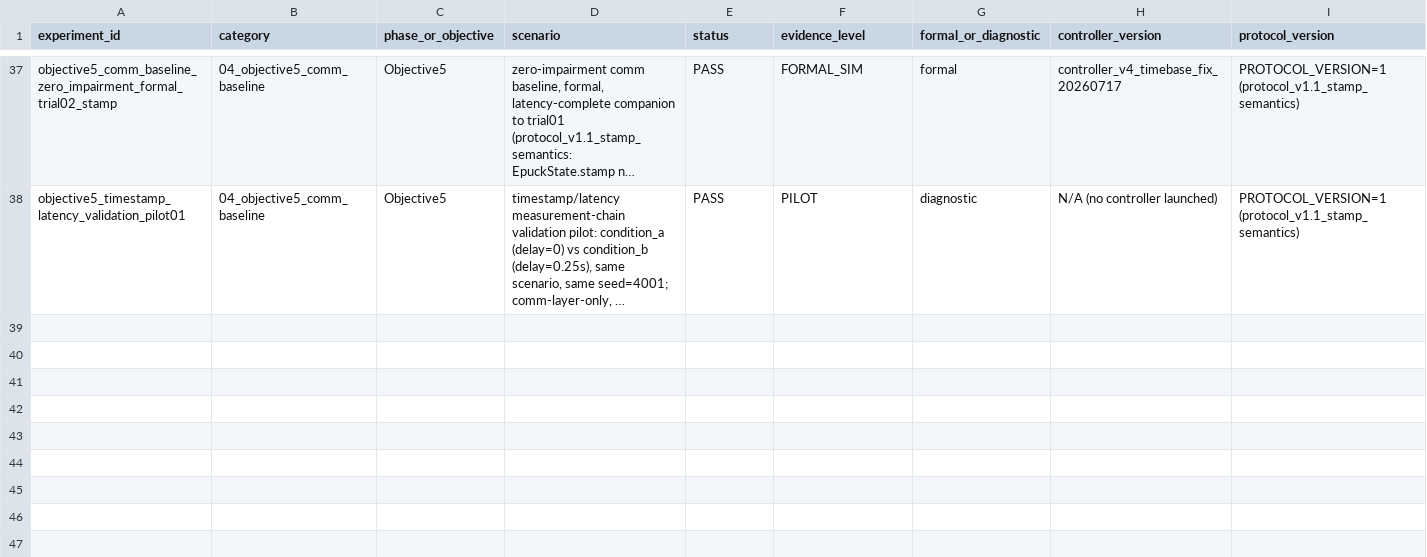
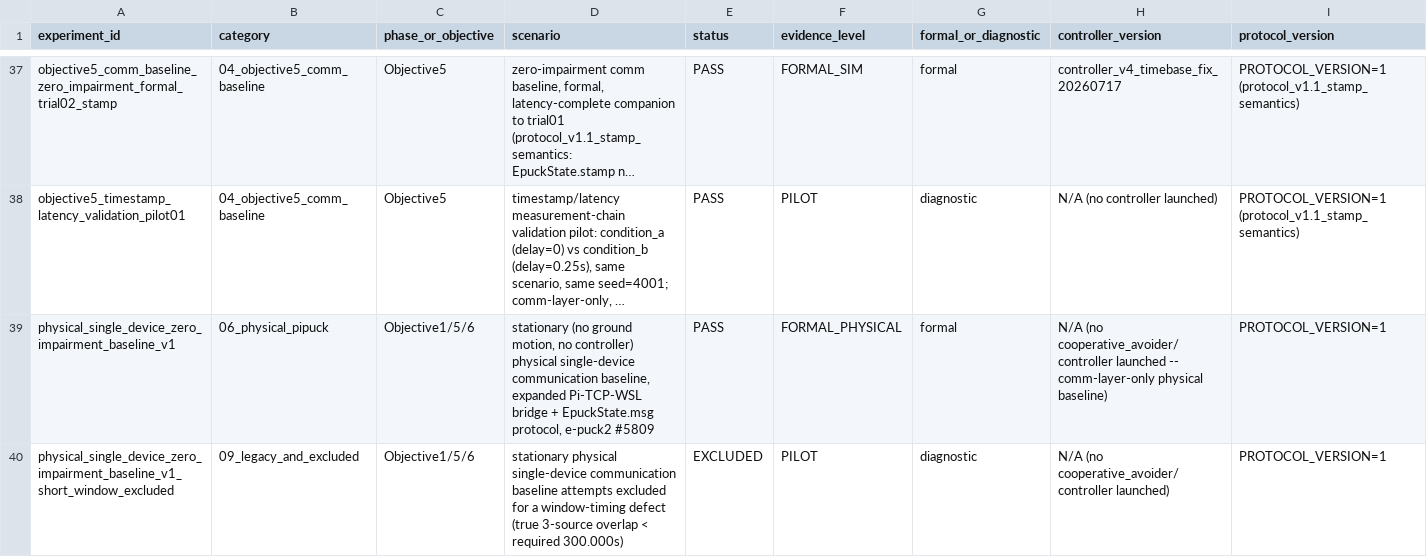
Before and after one commit to luyiming0610-cmyk/msc-communication-assisted-navigation, a CSV file: experiments/experiment_registry.csv, drawn as a sheet; only a part is shown, gaps mark what is left out; long unchanged cells end in …; rows hold the shown columns only; the diff names each change by its address in the sheet, - before the commit and + after, or states it on an @@ line.

Commit message:
Register physical_single_device_zero_impairment_baseline_v1 FINAL_BATCH_PASS in project indexes
Updates EXPERIMENT_INDEX.md, experiment_registry.csv (2 new rows:
the formal batch itself + the short_window_excluded diagnostic pair,
introducing evidence_level=FORMAL_PHYSICAL as the registry's first
physical-hardware formal result, distinct from FORMAL_SIM),
project_status.json (completed_batches entry, blocked_items update,
formal_data_roots), and PROJECT_HANDOFF.md, to record this session's
5/5 FINAL_PASS physical baseline batch and its scope caveats (Tier A
snapshot-delta semantics, duplicate_count NOT_MEASURABLE, RTT tail
repeatability with no root-cause attribution, one-way latency not
measured, the 2 excluded short-window attempts, continuous session
not independent cold starts). Read-only source-of-truth for the
figures cited: batch_summary.md/csv, SHA256SUMS, and each trial's
final_verdict.json/runtime_manifest.json under
experiments/06_physical_pipuck/single_device_bringup/. No other files
touched; no raw data referenced as git-tracked.

```diff
--- a/experiments/experiment_registry.csv
+++ b/experiments/experiment_registry.csv
+row 39: physical_single_device_zero_impairment_baseline_v1 | 06_physical_pipuck | Objective1/5/6 | stationary (no ground motion, no controller) physical single-device communication baseline, expanded Pi-TCP-WSL bridge + EpuckState.msg protocol, e-puck2 #5809 | PASS | FORMAL_PHYSICAL | formal | N/A (no cooperative_avoider/controller launched -- comm-layer-only physical baseline) | PROTOCOL_VERSION=1
+row 40: physical_single_device_zero_impairment_baseline_v1_short_window_excluded | 09_legacy_and_excluded | Objective1/5/6 | stationary physical single-device communication baseline attempts excluded for a window-timing defect (true 3-source overlap < required 300.000s) | EXCLUDED | PILOT | diagnostic | N/A (no cooperative_avoider/controller launched) | PROTOCOL_VERSION=1
```
Also changed, not shown: 3 other files.
